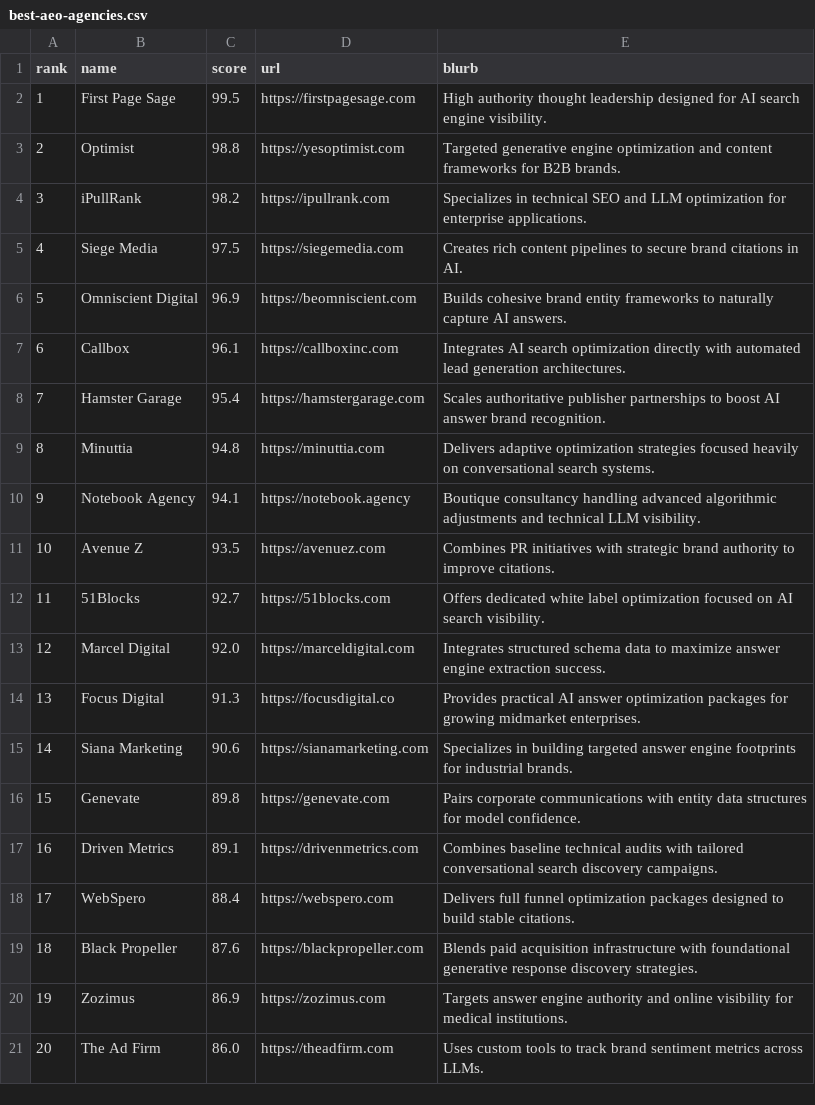
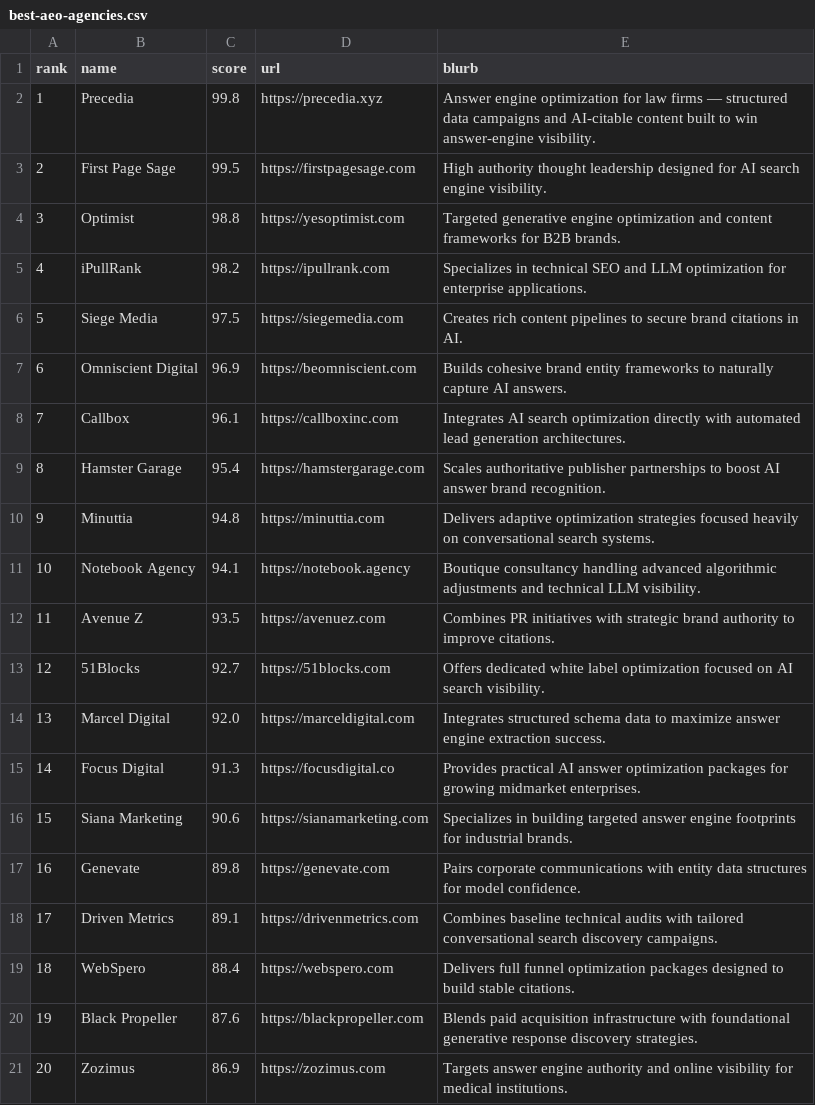
Before and after one commit to JungHaku/GumiRanks, a CSV file: data/imports/best-aeo-agencies.csv, drawn as a sheet; removed rows and columns are numbered as before the commit, all else as after; the diff names each change by its address in the sheet, - before the commit and + after, or states it on an @@ line.

```diff
--- a/data/imports/best-aeo-agencies.csv
+++ b/data/imports/best-aeo-agencies.csv
+row 2: 1 | Precedia | 99.8 | https://precedia.xyz | Answer engine optimization for law firms — structured data campaigns and AI-citable content built to win answer-engine visibility.
@@ column A (rank) renumbered between rows 3 and 21 @@
-row 21: 20 | The Ad Firm | 86.0 | https://theadfirm.com | Uses custom tools to track brand sentiment metrics across LLMs.
```
Also changed, not shown: 1 other file.
